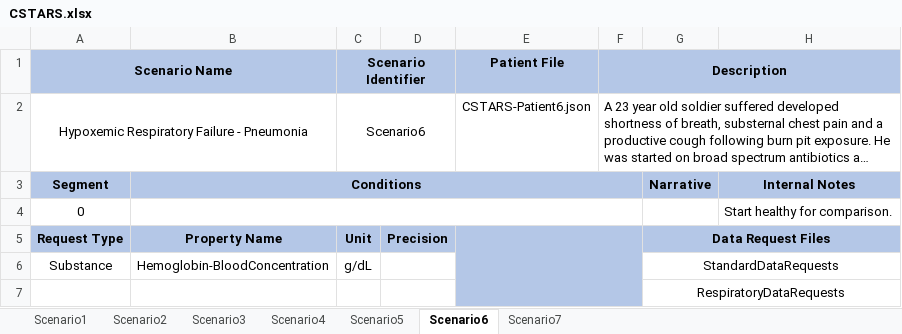
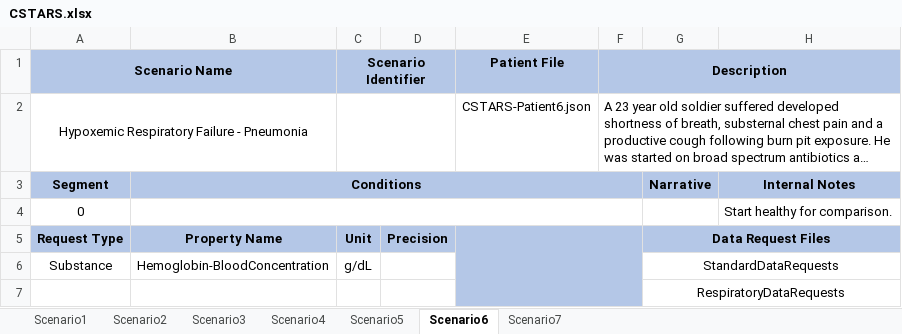
Before and after one commit to easeaico/pulse-go, an Excel workbook: data/human/adult/validation/Scenarios/CSTARS.xlsx, sheet Scenario6, drawn as a sheet; only a part is shown; long unchanged cells end in …; values as stored, in another font and other column widths than the file's, no borders; the diff names each change by its address in the sheet, - before the commit and + after, or states it on an @@ line.

Commit message:
Cleaning up redundancy in validation scenario names

```diff
--- a/data/human/adult/validation/Scenarios/CSTARS.xlsx (sheet Scenario6)
+++ b/data/human/adult/validation/Scenarios/CSTARS.xlsx (sheet Scenario6)
-C2: Scenario6
+C2: (empty)
```
Also changed, not shown: sheet Scenario7, sheet Scenario5, sheet Scenario2, sheet Scenario4, sheet Scenario1, sheet Scenario3, 4 other files.
